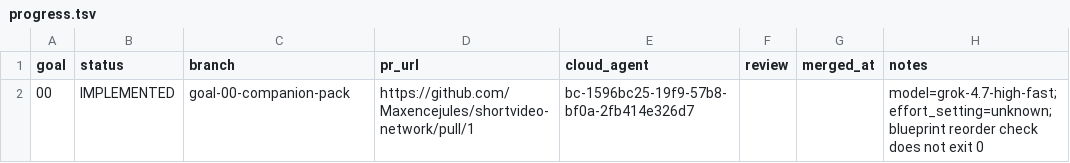
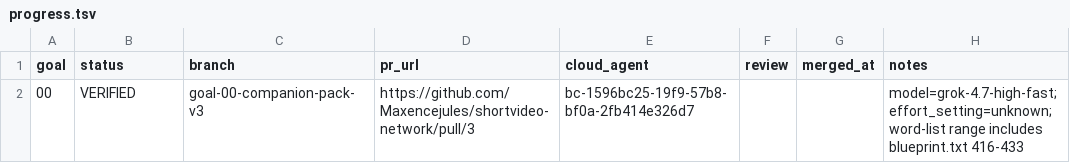
Before and after one commit to Maxencejules/shortvideo-network, a TSV file: docs/progress.tsv, drawn as a sheet.

Commit message:
Verify goal 00 on the reviewed tree.
The module-table reorder span is blueprint.txt lines 416-433. Tested tree: 2eb10a97b7bca68f83a8c2634125c20d0d322e23

```diff
--- a/docs/progress.tsv
+++ b/docs/progress.tsv
@@ -1,2 +1,2 @@
 goal	status	branch	pr_url	cloud_agent	review	merged_at	notes
-00	IMPLEMENTED	goal-00-companion-pack	https://github.com/Maxencejules/shortvideo-network/pull/1	bc-1596bc25-19f9-57b8-bf0a-2fb414e326d7			model=grok-4.7-high-fast; effort_setting=unknown; blueprint reorder check does not exit 0
+00	VERIFIED	goal-00-companion-pack-v3	https://github.com/Maxencejules/shortvideo-network/pull/3	bc-1596bc25-19f9-57b8-bf0a-2fb414e326d7			model=grok-4.7-high-fast; effort_setting=unknown; word-list range includes blueprint.txt 416-433
```
Also changed, not shown: 5 other files.
